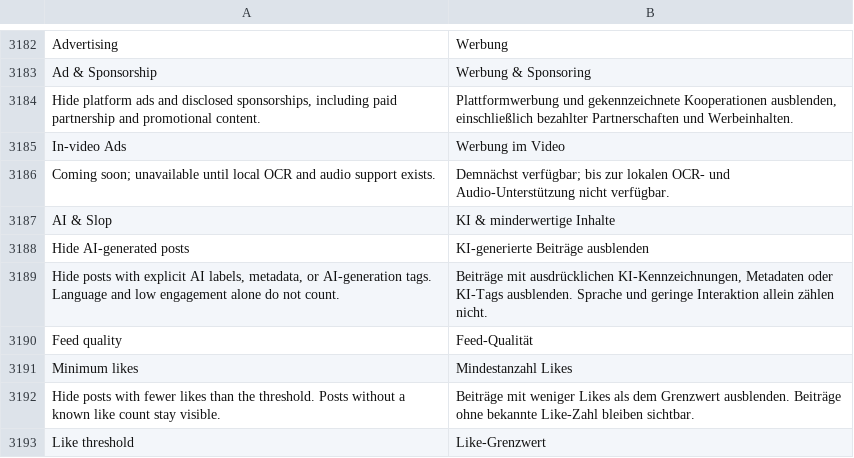
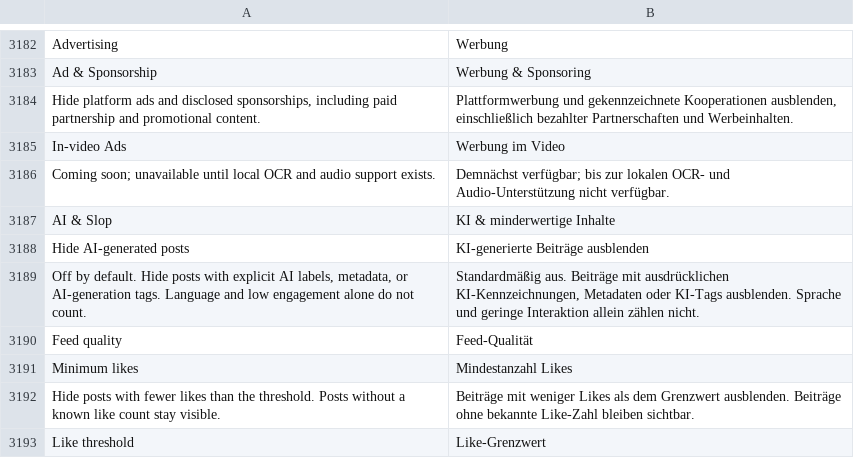
Before and after one commit to marcel322gg-png/StopSlop, a TSV file: extensions/tiktok/src/main/l10n/de.tsv, drawn as a sheet; only a part is shown, gaps mark what is left out.

```diff
--- a/extensions/tiktok/src/main/l10n/de.tsv
+++ b/extensions/tiktok/src/main/l10n/de.tsv
@@ -3188,3 +3188,3 @@ AI & Slop	KI & minderwertige Inhalte
 Hide AI-generated posts	KI-generierte Beiträge ausblenden
-Hide posts with explicit AI labels, metadata, or AI-generation tags. Language and low engagement alone do not count.	Beiträge mit ausdrücklichen KI-Kennzeichnungen, Metadaten oder KI-Tags ausblenden. Sprache und geringe Interaktion allein zählen nicht.
+Off by default. Hide posts with explicit AI labels, metadata, or AI-generation tags. Language and low engagement alone do not count.	Standardmäßig aus. Beiträge mit ausdrücklichen KI-Kennzeichnungen, Metadaten oder KI-Tags ausblenden. Sprache und geringe Interaktion allein zählen nicht.
 Feed quality	Feed-Qualität
```
Also changed, not shown: extensions/tiktok/src/main/l10n/en.csv, 9 other files.
